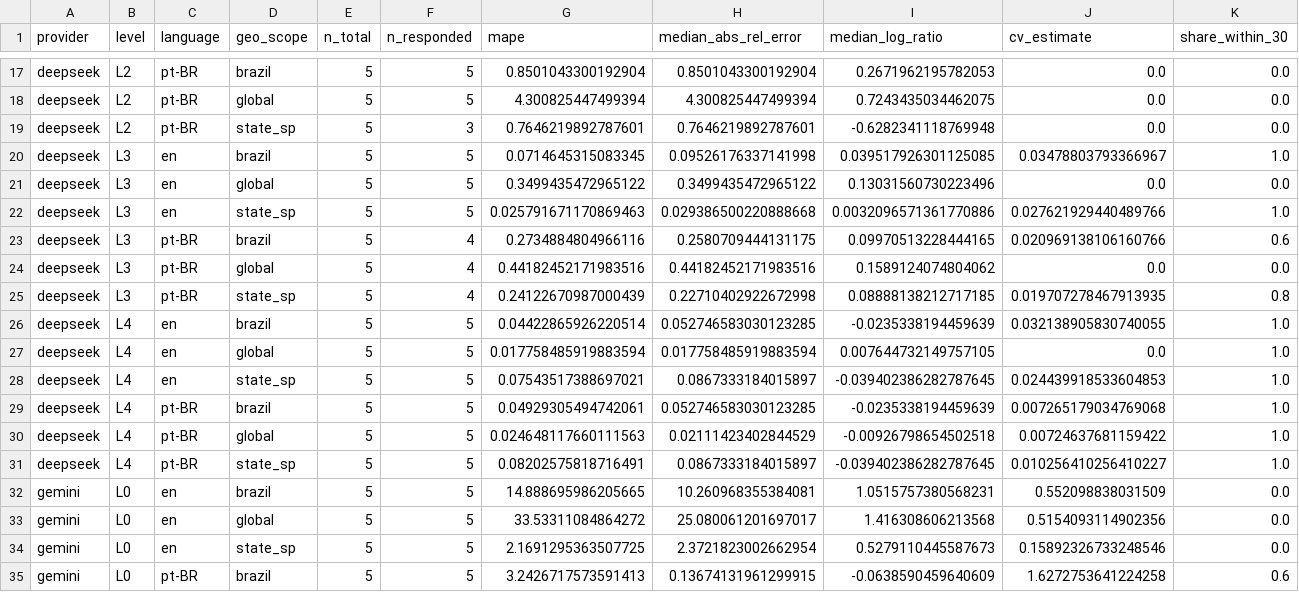
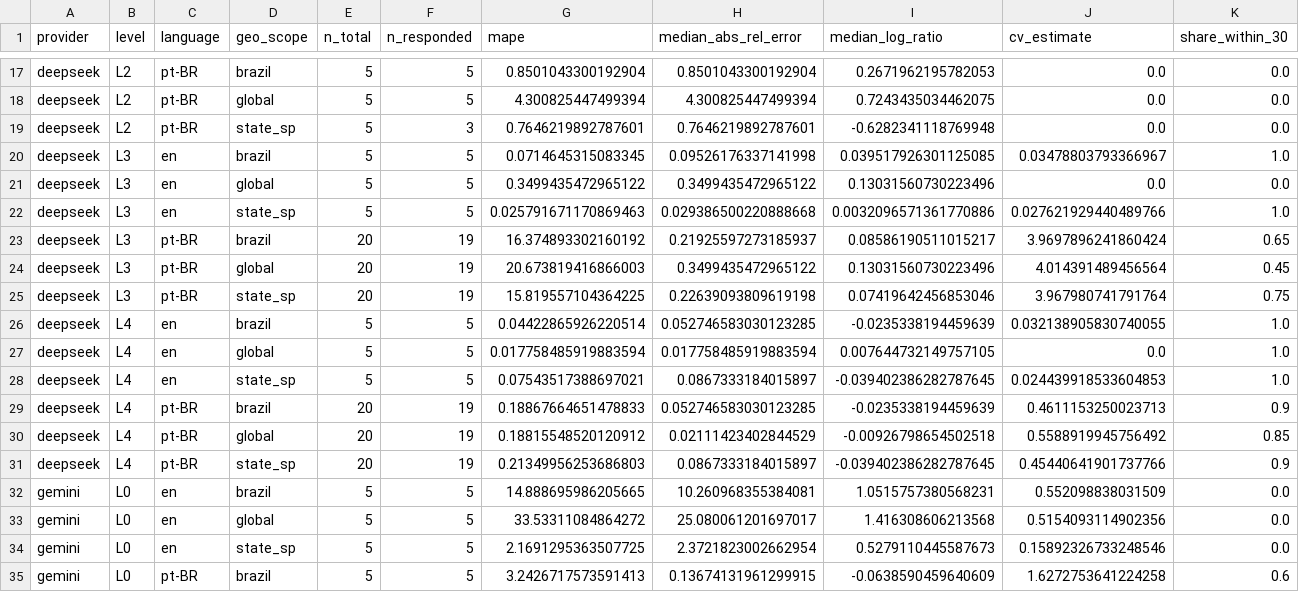
Before and after one commit to Roverlucas/ia-acv-gcv2026, a CSV file: results/processed/aggregated.csv, drawn as a sheet; only a part is shown, gaps mark what is left out; the diff covers the shown part only.

```diff
--- a/results/processed/aggregated.csv
+++ b/results/processed/aggregated.csv
@@ -22,5 +22,5 @@ deepseek,L3,en,global,5,5,0.3499435472965122,0.3499435472965122,0.13031560730223
 deepseek,L3,en,state_sp,5,5,0.025791671170869463,0.029386500220888668,0.0032096571361770886,0.027621929440489766,1.0
-deepseek,L3,pt-BR,brazil,5,4,0.2734884804966116,0.2580709444131175,0.09970513228444165,0.020969138106160766,0.6
-deepseek,L3,pt-BR,global,5,4,0.44182452171983516,0.44182452171983516,0.1589124074804062,0.0,0.0
-deepseek,L3,pt-BR,state_sp,5,4,0.24122670987000439,0.22710402922672998,0.08888138212717185,0.019707278467913935,0.8
+deepseek,L3,pt-BR,brazil,20,19,16.374893302160192,0.21925597273185937,0.08586190511015217,3.9697896241860424,0.65
+deepseek,L3,pt-BR,global,20,19,20.673819416866003,0.3499435472965122,0.13031560730223496,4.014391489456564,0.45
+deepseek,L3,pt-BR,state_sp,20,19,15.819557104364225,0.22639093809619198,0.07419642456853046,3.967980741791764,0.75
 deepseek,L4,en,brazil,5,5,0.04422865926220514,0.052746583030123285,-0.0235338194459639,0.032138905830740055,1.0
@@ -28,5 +28,5 @@ deepseek,L4,en,global,5,5,0.017758485919883594,0.017758485919883594,0.0076447321
 deepseek,L4,en,state_sp,5,5,0.07543517388697021,0.0867333184015897,-0.039402386282787645,0.024439918533604853,1.0
-deepseek,L4,pt-BR,brazil,5,5,0.04929305494742061,0.052746583030123285,-0.0235338194459639,0.007265179034769068,1.0
-deepseek,L4,pt-BR,global,5,5,0.024648117660111563,0.02111423402844529,-0.00926798654502518,0.00724637681159422,1.0
-deepseek,L4,pt-BR,state_sp,5,5,0.08202575818716491,0.0867333184015897,-0.039402386282787645,0.010256410256410227,1.0
+deepseek,L4,pt-BR,brazil,20,19,0.18867664651478833,0.052746583030123285,-0.0235338194459639,0.4611153250023713,0.9
+deepseek,L4,pt-BR,global,20,19,0.18815548520120912,0.02111423402844529,-0.00926798654502518,0.5588919945756492,0.85
+deepseek,L4,pt-BR,state_sp,20,19,0.21349956253686803,0.0867333184015897,-0.039402386282787645,0.45440641901737766,0.9
 gemini,L0,en,brazil,5,5,14.888695986205665,10.260968355384081,1.0515757380568231,0.552098838031509,0.0
```
Also changed, not shown: 149 edited cells elsewhere in this file, 11 other files.
